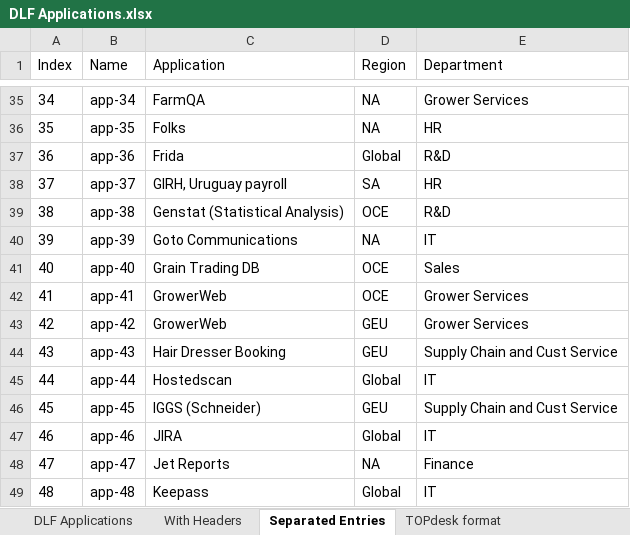
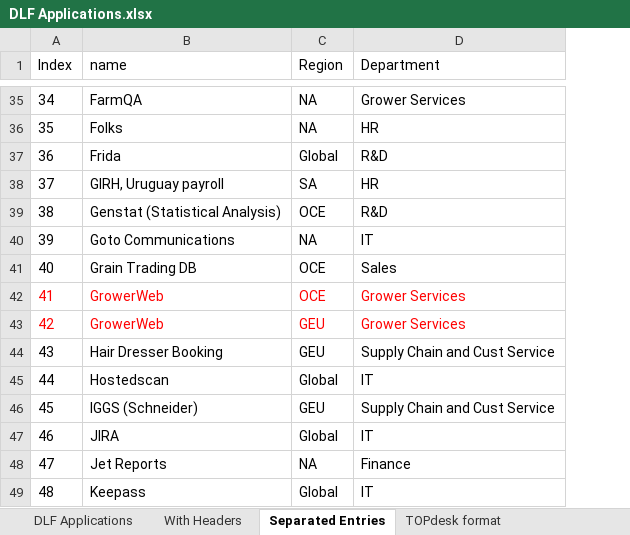
Before and after one commit to ClaoMike/Update-TOPdesk-Application-assets-with-dataset-entries, an Excel workbook: DLF Applications.xlsx, sheet Separated Entries, drawn as a sheet; only a part is shown, gaps mark what is left out; values as stored, in another font and other column widths than the file's, no borders; table styles not drawn; removed rows and columns are numbered as before the commit, all else as after; the diff covers the shown part only; the diff names each change by its address in the sheet, - before the commit and + after, or states it on an @@ line.

Commit message:
The Application name has become the new asset ID

```diff
--- a/DLF Applications.xlsx (sheet Separated Entries)
+++ b/DLF Applications.xlsx (sheet Separated Entries)
-column B (Name), rows 35-49: app-34 | app-35 | app-36 | app-37 | app-38 | app-39 | app-40 | app-41 | app-42 | app-43 | app-44 | app-45 | app-46 | app-47 | app-48
-B1: Application
+B1: name
-A42:A43 text colour: black
+A42:A43 text colour: #FF0000
-B42:D43 text colour: black
+B42:D43 text colour: #FF0000
```
Also changed, not shown: 16 added rows elsewhere in this sheet, sheet TOPdesk format (no duplicates), sheet TOPdesk format, 2 other files.
